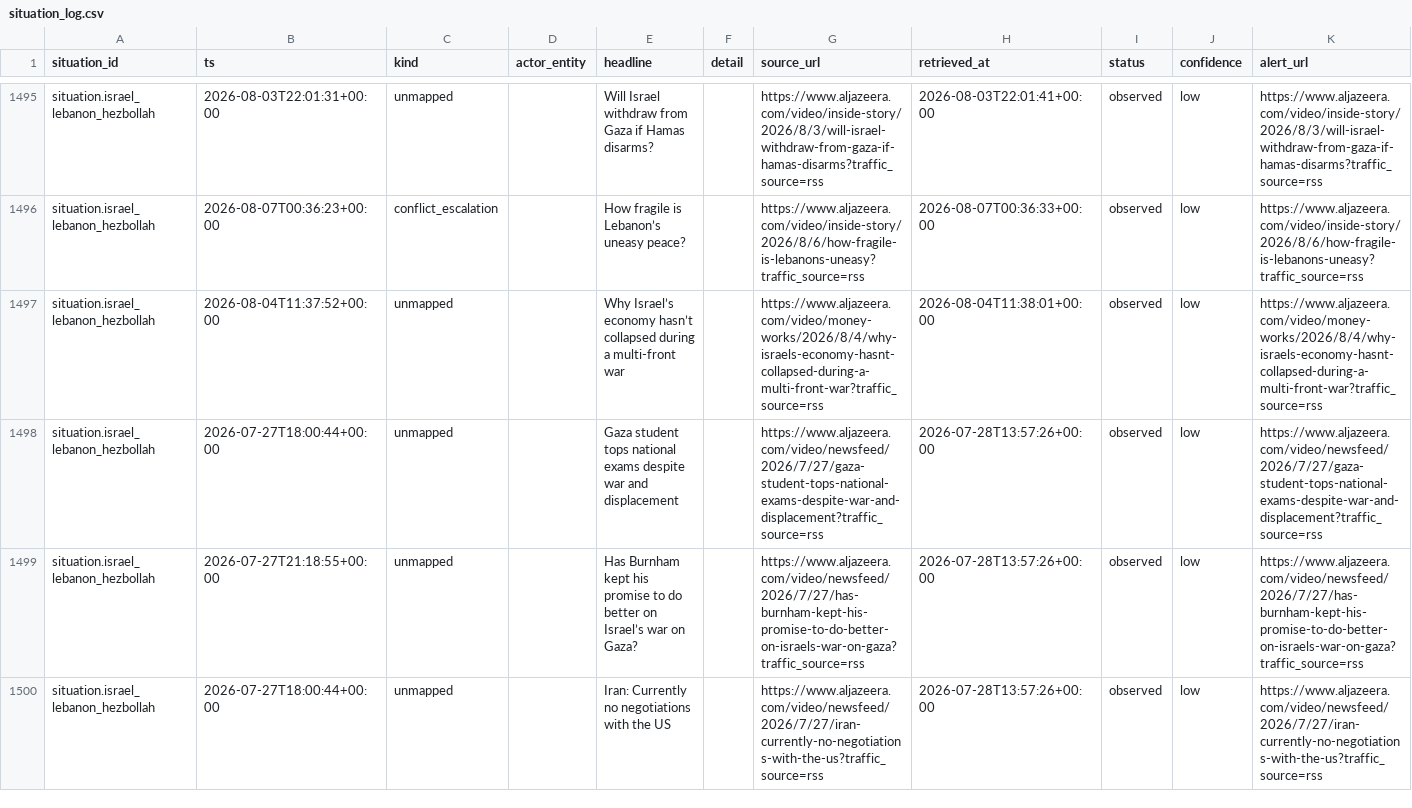
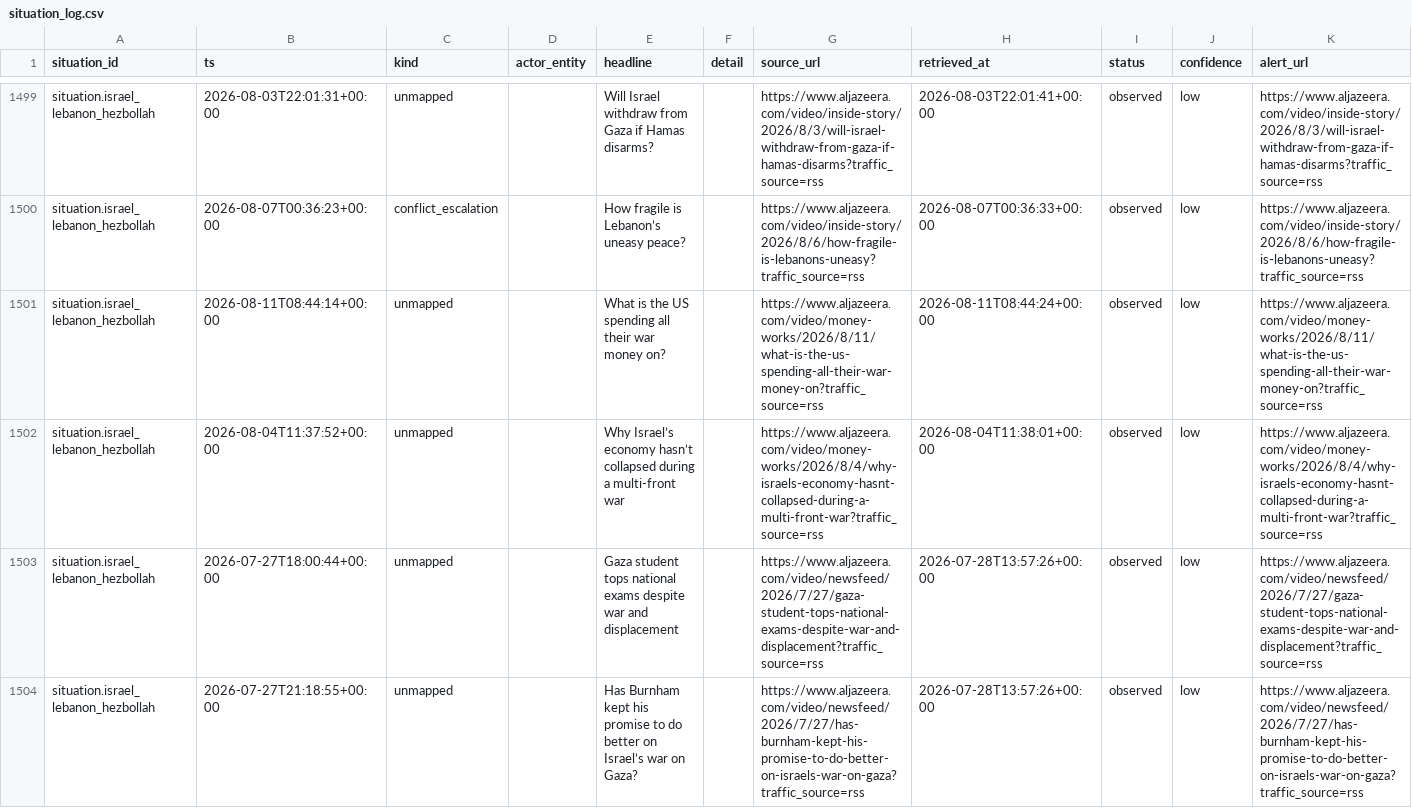
Before and after one commit to josephdelany/ripple-engine, a CSV file: data/state/situation_log.csv, drawn as a sheet; only a part is shown, gaps mark what is left out; the shorter side is filled out with more unchanged rows; rows hold the shown columns only; the diff covers the shown part only; the diff names each change by its address in the sheet, - before the commit and + after, or states it on an @@ line.

```diff
--- a/data/state/situation_log.csv
+++ b/data/state/situation_log.csv
+row 1501: situation.israel_lebanon_hezbollah | 2026-08-11T08:44:14+00:00 | unmapped |  | What is the US spending all their war money on? |  | https://www.aljazeera.com/video/money-works/2026/8/11/what-is-the-us-spending-all-their-war-money-on?traffic_source=rss | 2026-08-11T08:44:24+00:00 | observed | low | https://www.aljazeera.com/video/money-works/2026/8/11/what-is-the-us-spending-all-their-war-money-on?traffic_source=rss
```
Also changed, not shown: 11 added rows elsewhere in this file, data/alert_queue.csv, 1 other file.
